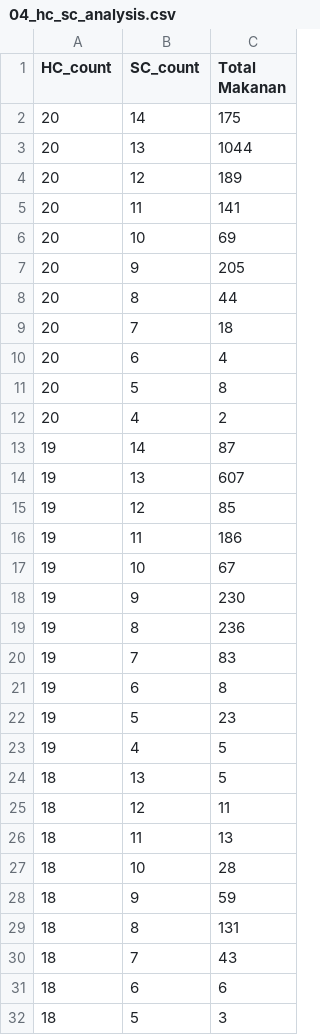
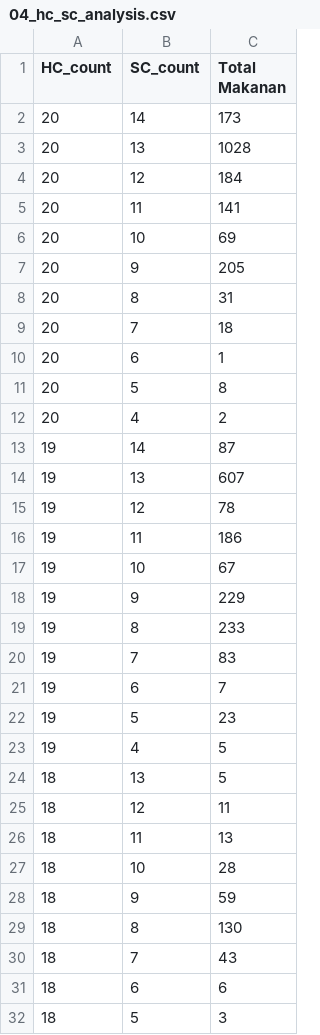
Before and after one commit to dickyfp6/chronobite, a CSV file: A. Data/Data Processed/04_hc_sc_analysis.csv, drawn as a sheet; only a part is shown.

```diff
--- a/A. Data/Data Processed/04_hc_sc_analysis.csv
+++ b/A. Data/Data Processed/04_hc_sc_analysis.csv
@@ -1,5 +1,5 @@
 HC_count,SC_count,Total Makanan
-20,14,175
-20,13,1044
-20,12,189
+20,14,173
+20,13,1028
+20,12,184
 20,11,141
@@ -7,5 +7,5 @@ HC_count,SC_count,Total Makanan
 20,9,205
-20,8,44
+20,8,31
 20,7,18
-20,6,4
+20,6,1
 20,5,8
@@ -14,9 +14,9 @@ HC_count,SC_count,Total Makanan
 19,13,607
-19,12,85
+19,12,78
 19,11,186
 19,10,67
-19,9,230
-19,8,236
+19,9,229
+19,8,233
 19,7,83
-19,6,8
+19,6,7
 19,5,23
@@ -28,3 +28,3 @@ HC_count,SC_count,Total Makanan
 18,9,59
-18,8,131
+18,8,130
 18,7,43
```
Also changed, not shown: A. Data/Data Processed/03_missing_analysis.csv, B. Preprocessing/ML Klasifikasi/migration_comparison.csv, 8 other files.
